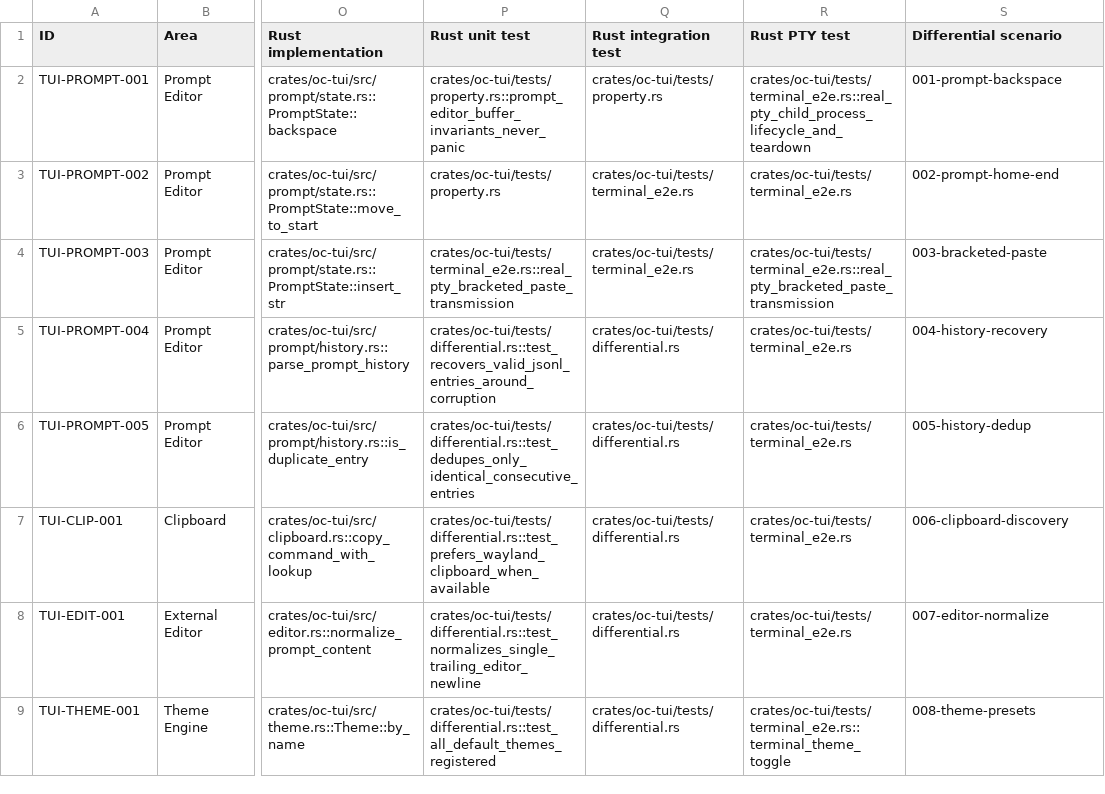
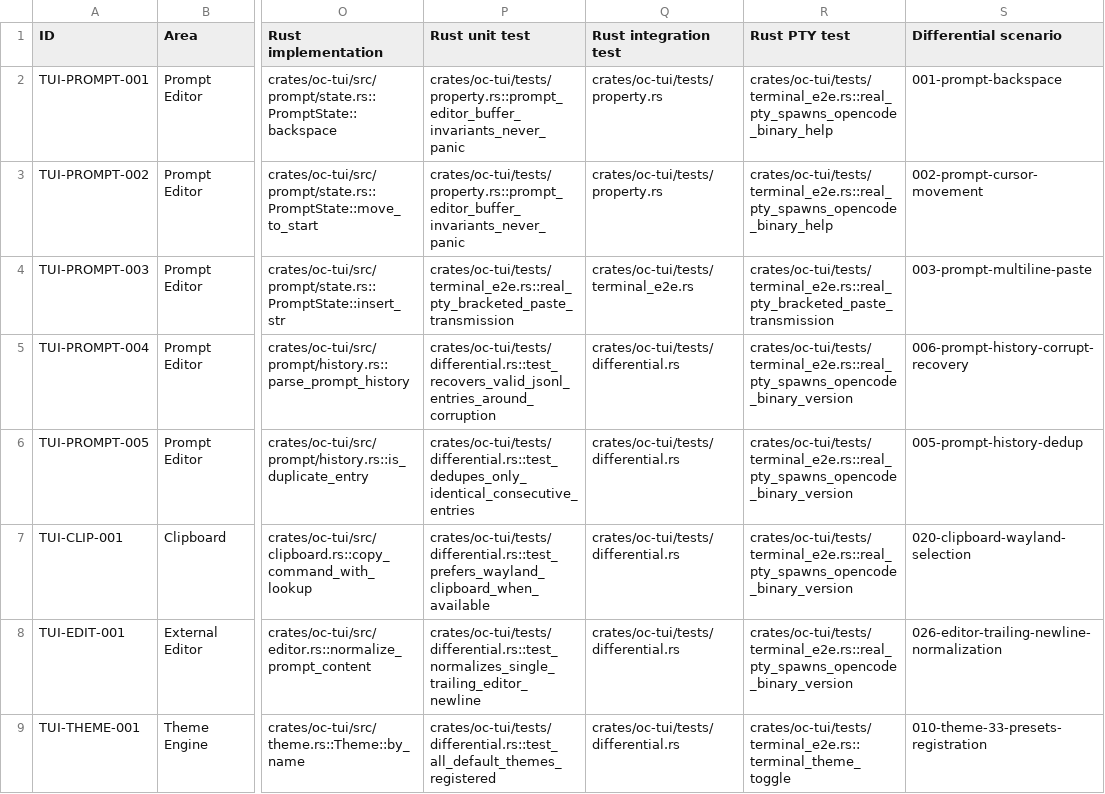
Before and after one commit to smuhammathassan/opencode-rs, a CSV file: rust-port-audit/tui/TUI-REFERENCE-INVENTORY.csv, drawn as a sheet; only a part is shown, gaps mark what is left out; the diff covers the shown part only; the diff names each change by its address in the sheet, - before the commit and + after, or states it on an @@ line.

Commit message:
fix(tui): drain PTY master buffer on child process completion and align inventory references

```diff
--- a/rust-port-audit/tui/TUI-REFERENCE-INVENTORY.csv
+++ b/rust-port-audit/tui/TUI-REFERENCE-INVENTORY.csv
-R2 (Rust PTY test): crates/oc-tui/tests/terminal_e2e.rs::real_pty_child_process_lifecycle_and_teardown
+R2 (Rust PTY test): crates/oc-tui/tests/terminal_e2e.rs::real_pty_spawns_opencode_binary_help
-P3 (Rust unit test): crates/oc-tui/tests/property.rs
+P3 (Rust unit test): crates/oc-tui/tests/property.rs::prompt_editor_buffer_invariants_never_panic
-Q3 (Rust integration test): crates/oc-tui/tests/terminal_e2e.rs
+Q3 (Rust integration test): crates/oc-tui/tests/property.rs
-R3 (Rust PTY test): crates/oc-tui/tests/terminal_e2e.rs
+R3 (Rust PTY test): crates/oc-tui/tests/terminal_e2e.rs::real_pty_spawns_opencode_binary_help
-S3 (Differential scenario): 002-prompt-home-end
+S3 (Differential scenario): 002-prompt-cursor-movement
-S4 (Differential scenario): 003-bracketed-paste
+S4 (Differential scenario): 003-prompt-multiline-paste
-R5:R8 (Rust PTY test): crates/oc-tui/tests/terminal_e2e.rs
+R5:R8 (Rust PTY test): crates/oc-tui/tests/terminal_e2e.rs::real_pty_spawns_opencode_binary_version
-S5 (Differential scenario): 004-history-recovery
+S5 (Differential scenario): 006-prompt-history-corrupt-recovery
-S6 (Differential scenario): 005-history-dedup
+S6 (Differential scenario): 005-prompt-history-dedup
-S7 (Differential scenario): 006-clipboard-discovery
+S7 (Differential scenario): 020-clipboard-wayland-selection
-S8 (Differential scenario): 007-editor-normalize
+S8 (Differential scenario): 026-editor-trailing-newline-normalization
-S9 (Differential scenario): 008-theme-presets
+S9 (Differential scenario): 010-theme-33-presets-registration
```
Also changed, not shown: 13 edited cells elsewhere in this file, 1 other file.
